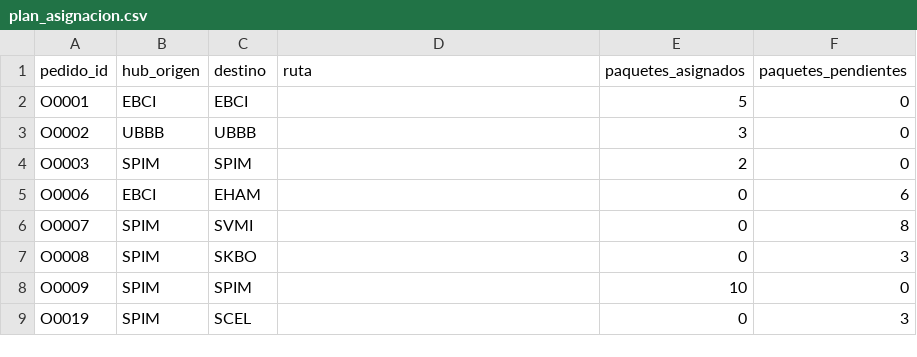
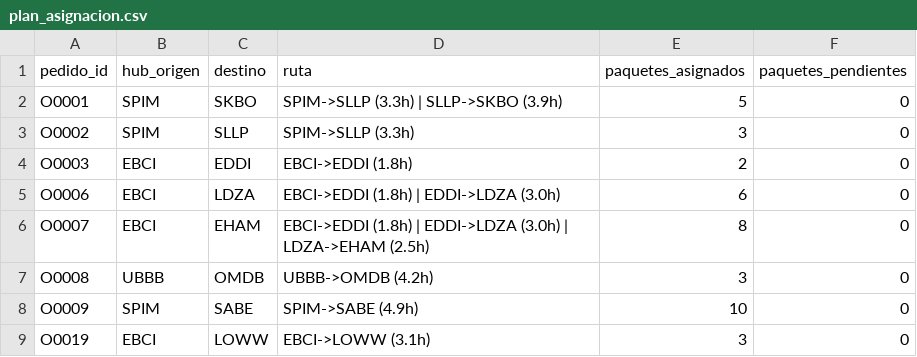
Before and after one commit to josephHP0/dp16F_morapack, a CSV file: plan_asignacion.csv, drawn as a sheet.

```diff
--- a/plan_asignacion.csv
+++ b/plan_asignacion.csv
@@ -1,9 +1,9 @@
 pedido_id,hub_origen,destino,ruta,paquetes_asignados,paquetes_pendientes
-O0001,EBCI,EBCI,,5,0
-O0002,UBBB,UBBB,,3,0
-O0003,SPIM,SPIM,,2,0
-O0006,EBCI,EHAM,,0,6
-O0007,SPIM,SVMI,,0,8
-O0008,SPIM,SKBO,,0,3
-O0009,SPIM,SPIM,,10,0
-O0019,SPIM,SCEL,,0,3
+O0001,SPIM,SKBO,SPIM->SLLP (3.3h) | SLLP->SKBO (3.9h),5,0
+O0002,SPIM,SLLP,SPIM->SLLP (3.3h),3,0
+O0003,EBCI,EDDI,EBCI->EDDI (1.8h),2,0
+O0006,EBCI,LDZA,EBCI->EDDI (1.8h) | EDDI->LDZA (3.0h),6,0
+O0007,EBCI,EHAM,EBCI->EDDI (1.8h) | EDDI->LDZA (3.0h) | LDZA->EHAM (2.5h),8,0
+O0008,UBBB,OMDB,UBBB->OMDB (4.2h),3,0
+O0009,SPIM,SABE,SPIM->SABE (4.9h),10,0
+O0019,EBCI,LOWW,EBCI->LOWW (3.1h),3,0
```
Also changed, not shown: 4 other files.
